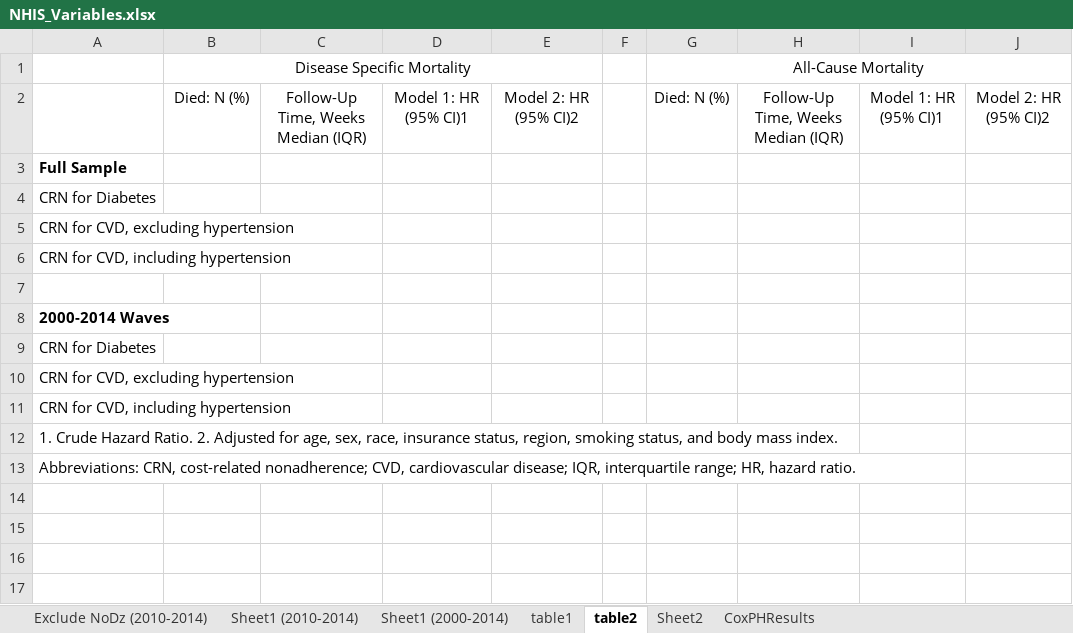
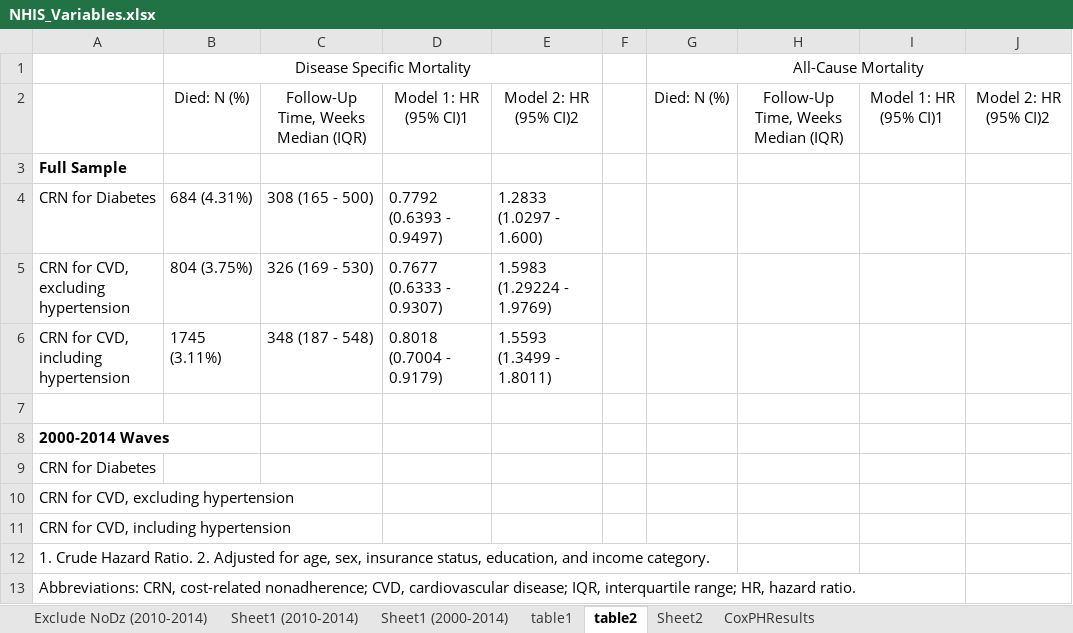
Before and after one commit to sarahVanAlsten/nhis2019, an Excel workbook: output/NHIS_Variables.xlsx, sheet table2, drawn as a sheet; values as stored, in another font and other column widths than the file's, no borders; removed rows and columns are numbered as before the commit, all else as after; the diff names each change by its address in the sheet, - before the commit and + after, or states it on an @@ line.

```diff
--- a/output/NHIS_Variables.xlsx (sheet table2)
+++ b/output/NHIS_Variables.xlsx (sheet table2)
-row 4: CRN for Diabetes
-row 5: CRN for CVD, excluding hypertension
-row 6: CRN for CVD, including hypertension
+row 4: CRN for Diabetes | 684 (4.31%) | 308 (165 - 500) | 0.7792 (0.6393 - 0.9497) | 1.2833 (1.0297 - 1.600)
+row 5: CRN for CVD, excluding hypertension | 804 (3.75%) | 326 (169 - 530) | 0.7677 (0.6333 - 0.9307) | 1.5983 (1.29224 - 1.9769)
+row 6: CRN for CVD, including hypertension | 1745 (3.11%) | 348 (187 - 548) | 0.8018 (0.7004 - 0.9179) | 1.5593 (1.3499 - 1.8011)
-A12: …age, sex, race, insurance status, region, smoking status, and body mass index.
+A12: …age, sex, insurance status, education, and income category.
```
Also changed, not shown: 3 other files.
